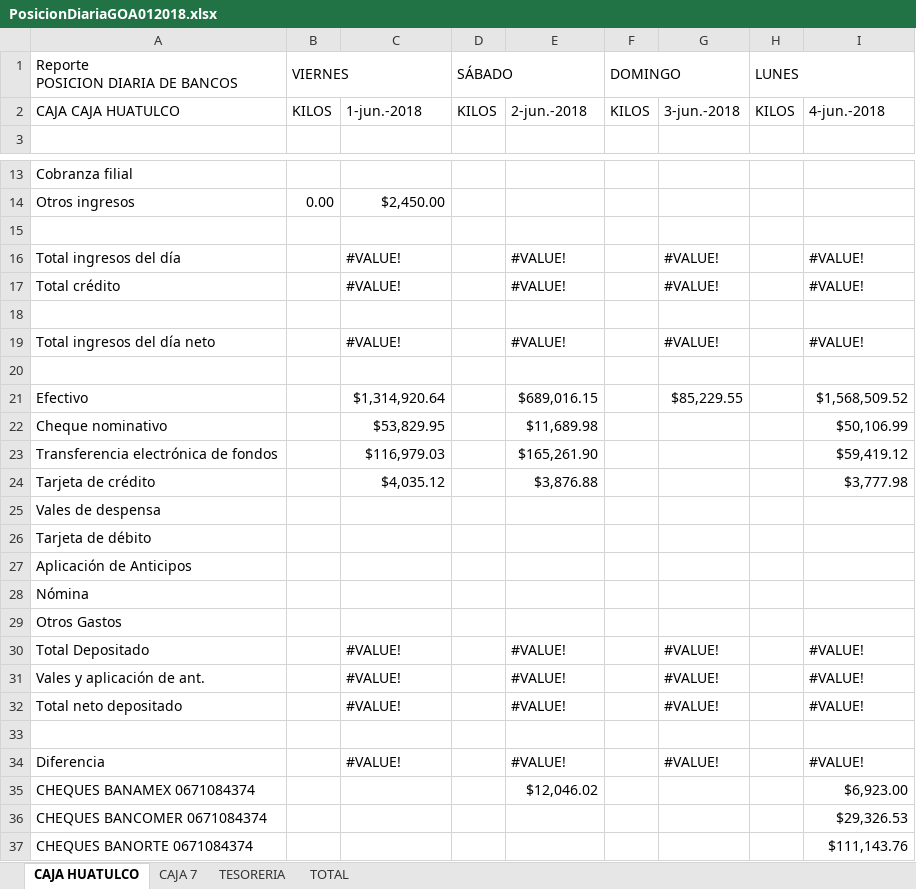
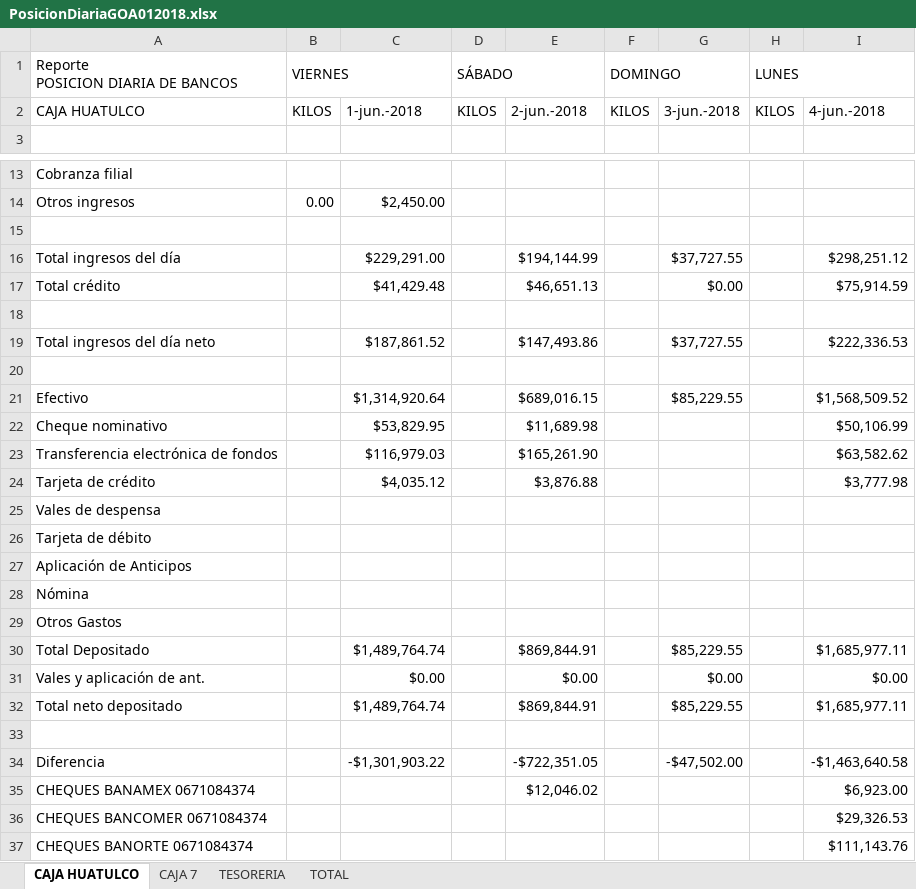
Before and after one commit to ivantrujillo79/conciliacionbancaria, an Excel workbook: Conciliacion/App_Web/Sitio Conicliacion 07-07-2017/SitioConciliacion/InformesExcel/PosicionDiariaGOA012018.xlsx, sheet CAJA HUATULCO, drawn as a sheet; only a part is shown, gaps mark what is left out; values as stored, in another font and other column widths than the file's, no cell formats; the diff names each change by its address in the sheet, - before the commit and + after, or states it on an @@ line.

```diff
--- a/Conciliacion/App_Web/Sitio Conicliacion 07-07-2017/SitioConciliacion/InformesExcel/PosicionDiariaGOA012018.xlsx (sheet CAJA HUATULCO)
+++ b/Conciliacion/App_Web/Sitio Conicliacion 07-07-2017/SitioConciliacion/InformesExcel/PosicionDiariaGOA012018.xlsx (sheet CAJA HUATULCO)
-A2: CAJA CAJA HUATULCO
+A2: CAJA HUATULCO
-C16: #VALUE!
+C16: $229,291.00
-E16: #VALUE!
+E16: $194,144.99
-G16: #VALUE!
+G16: $37,727.55
-I16: #VALUE!
+I16: $298,251.12
-C17: #VALUE!
+C17: $41,429.48
-E17: #VALUE!
+E17: $46,651.13
-G17: #VALUE!
+G17: $0.00
-I17: #VALUE!
+I17: $75,914.59
-C19: #VALUE!
+C19: $187,861.52
-E19: #VALUE!
+E19: $147,493.86
-G19: #VALUE!
+G19: $37,727.55
-I19: #VALUE!
+I19: $222,336.53
-I23: $59,419.12
+I23: $63,582.62
-C30: #VALUE!
+C30: $1,489,764.74
-E30: #VALUE!
+E30: $869,844.91
-G30: #VALUE!
+G30: $85,229.55
-I30: #VALUE!
+I30: $1,685,977.11
-C31: #VALUE!
+C31: $0.00
-E31: #VALUE!
+E31: $0.00
-G31: #VALUE!
+G31: $0.00
-I31: #VALUE!
+I31: $0.00
-C32: #VALUE!
+C32: $1,489,764.74
-E32: #VALUE!
+E32: $869,844.91
-G32: #VALUE!
+G32: $85,229.55
-I32: #VALUE!
+I32: $1,685,977.11
-C34: #VALUE!
+C34: -$1,301,903.22
-E34: #VALUE!
+E34: -$722,351.05
-G34: #VALUE!
+G34: -$47,502.00
-I34: #VALUE!
+I34: -$1,463,640.58
```
Also changed, not shown: sheet TOTAL, sheet TESORERIA, sheet CAJA 7, cell formats, 1 other file.
